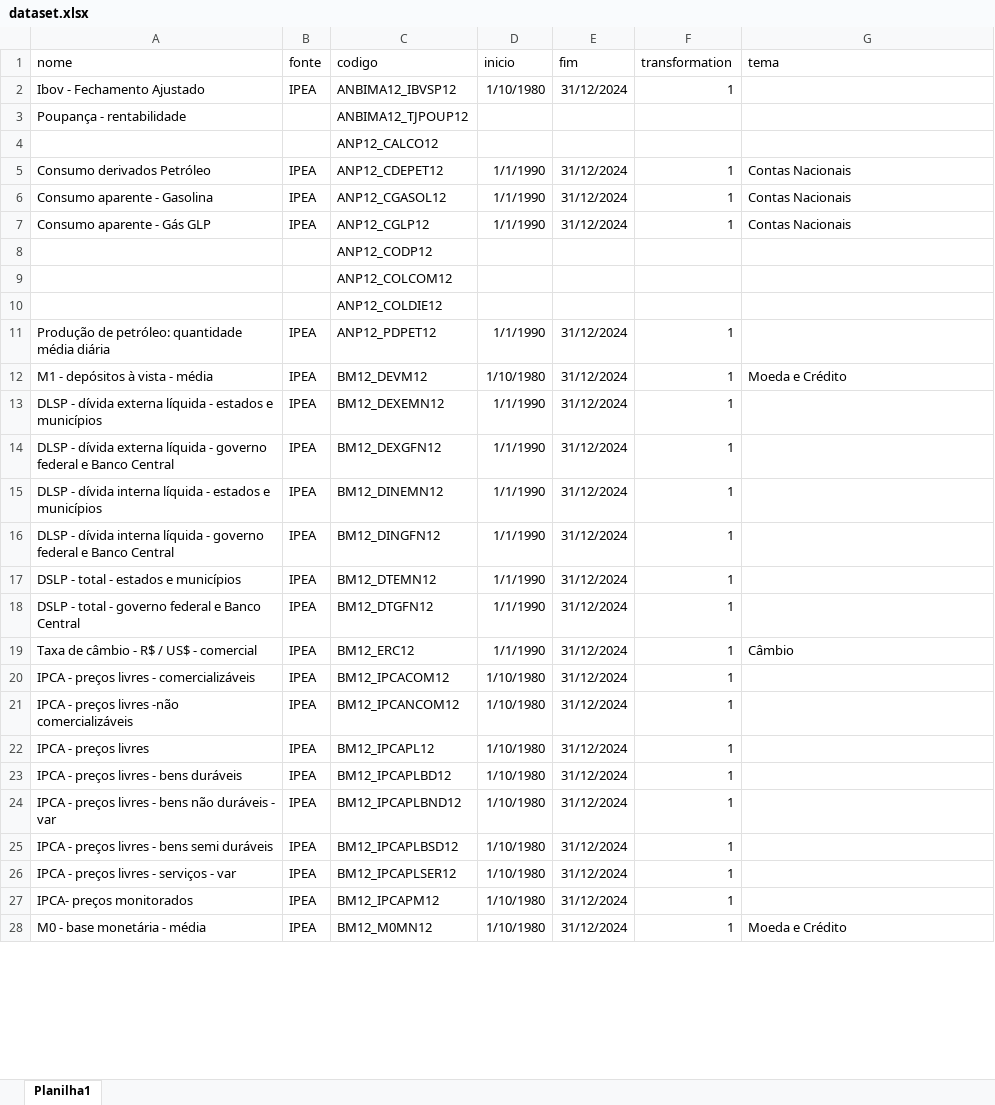
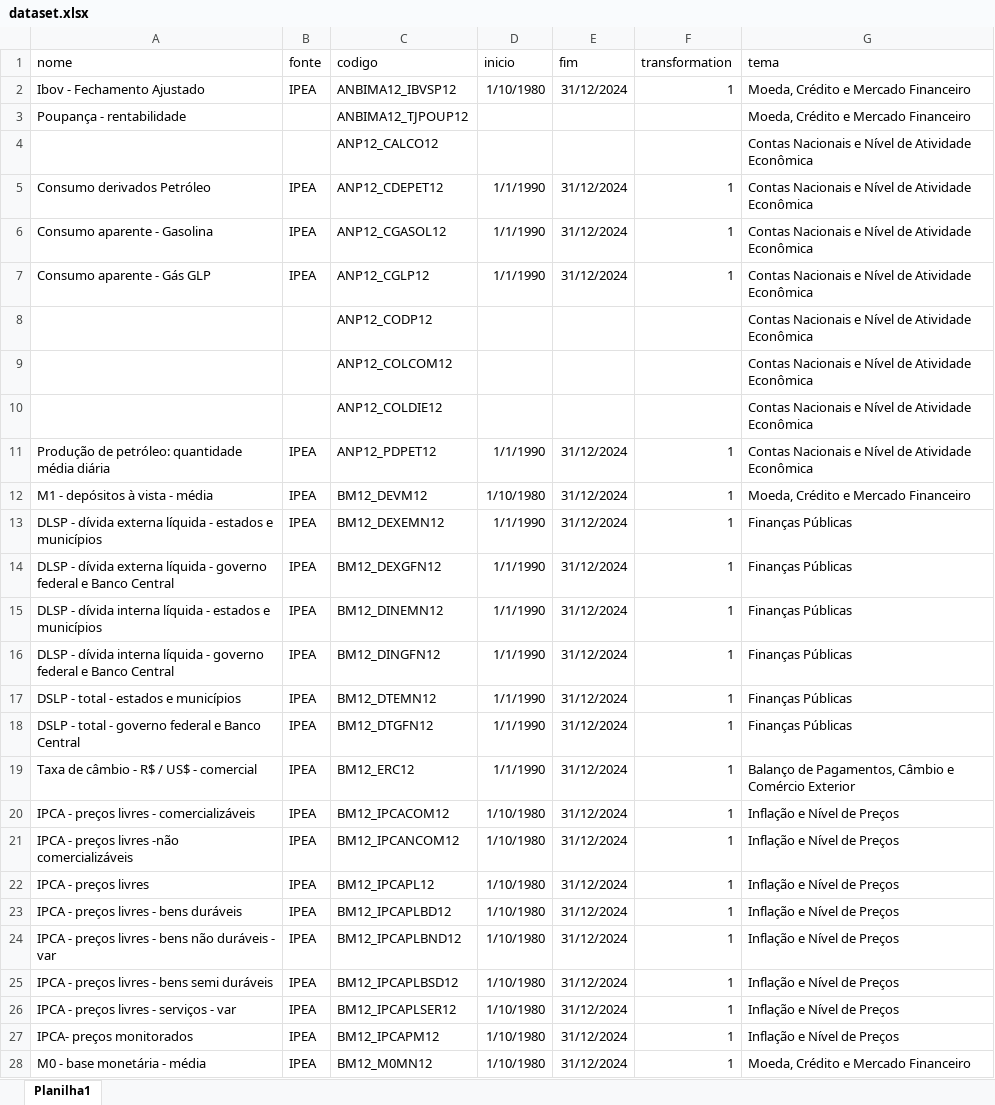
Before and after one commit to KouranliKe/TCC, an Excel workbook: Brazil/data/dataset.xlsx, sheet Planilha1, drawn as a sheet; only a part is shown; values as stored, in another font and other column widths than the file's, no borders; table styles not drawn; the diff covers the shown part only; the diff names each change by its address in the sheet, - before the commit and + after, or states it on an @@ line.

```diff
--- a/Brazil/data/dataset.xlsx (sheet Planilha1)
+++ b/Brazil/data/dataset.xlsx (sheet Planilha1)
-G2:G3 (tema): (empty)
+G2:G3 (tema): Moeda, Crédito e Mercado Financeiro
-G4 (tema): (empty)
+G4 (tema): Contas Nacionais e Nível de Atividade Econômica
-G5:G7 (tema): Contas Nacionais
+G5:G7 (tema): Contas Nacionais e Nível de Atividade Econômica
-G8:G11 (tema): (empty)
+G8:G11 (tema): Contas Nacionais e Nível de Atividade Econômica
-G12 (tema): Moeda e Crédito
+G12 (tema): Moeda, Crédito e Mercado Financeiro
-G13:G18 (tema): (empty)
+G13:G18 (tema): Finanças Públicas
-G19 (tema): Câmbio
+G19 (tema): Balanço de Pagamentos, Câmbio e Comércio Exterior
-G20:G27 (tema): (empty)
+G20:G27 (tema): Inflação e Nível de Preços
-G28 (tema): Moeda e Crédito
+G28 (tema): Moeda, Crédito e Mercado Financeiro
```
Also changed, not shown: 114 edited cells elsewhere in this sheet, 8 other files.
